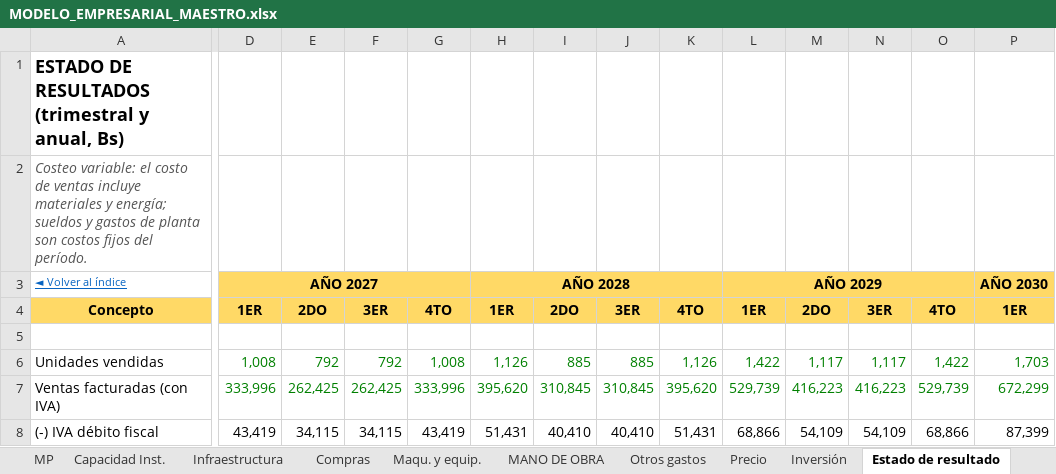
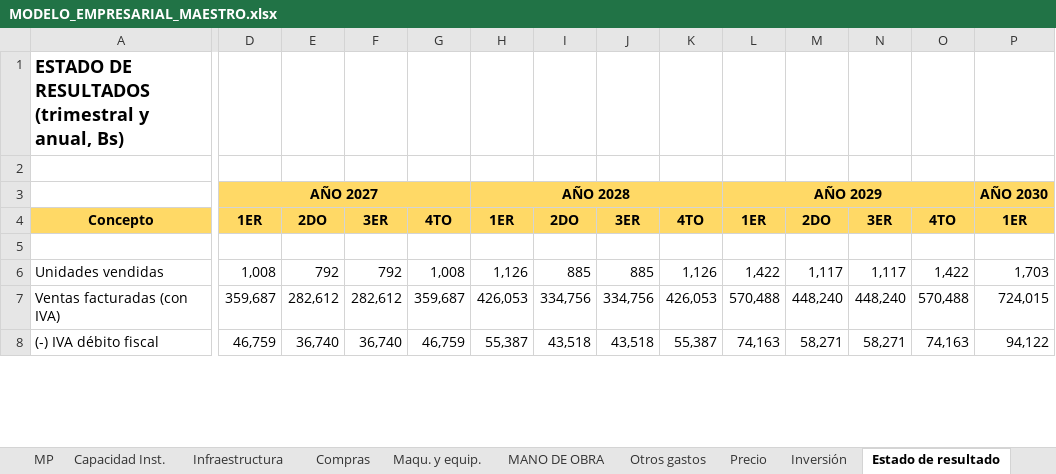
Before and after one commit to gabito6622-blip/A, an Excel workbook: proyectos/modelo-empresarial-filtro-ceramico/MODELO_EMPRESARIAL_MAESTRO.xlsx, sheet Estado de resultado, drawn as a sheet; only a part is shown, gaps mark what is left out; values as stored, in another font and other column widths than the file's, no borders; the diff covers the shown part only; the diff names each change by its address in the sheet, - before the commit and + after, or states it on an @@ line.

```diff
--- a/proyectos/modelo-empresarial-filtro-ceramico/MODELO_EMPRESARIAL_MAESTRO.xlsx (sheet Estado de resultado)
+++ b/proyectos/modelo-empresarial-filtro-ceramico/MODELO_EMPRESARIAL_MAESTRO.xlsx (sheet Estado de resultado)
-A2: Costeo variable: el costo de ventas incluye materiales y energía; sueldos y gastos de planta son costos fijos del período.
+A2: (empty)
-A3: ◄ Volver al índice
+A3: (empty)
-D6:P7 text colour: #008000
+D6:P7 text colour: black
-D7: 333,996
+D7: 359,687
-E7: 262,425
+E7: 282,612
-F7: 262,425
+F7: 282,612
-G7: 333,996
+G7: 359,687
-H7: 395,620
+H7: 426,053
-I7: 310,845
+I7: 334,756
-J7: 310,845
+J7: 334,756
-K7: 395,620
+K7: 426,053
-L7: 529,739
+L7: 570,488
-M7: 416,223
+M7: 448,240
-N7: 416,223
+N7: 448,240
-O7: 529,739
+O7: 570,488
-P7: 672,299
+P7: 724,015
-D8: 43,419
+D8: 46,759
-E8: 34,115
+E8: 36,740
-F8: 34,115
+F8: 36,740
-G8: 43,419
+G8: 46,759
-H8: 51,431
+H8: 55,387
-I8: 40,410
+I8: 43,518
-J8: 40,410
+J8: 43,518
-K8: 51,431
+K8: 55,387
-L8: 68,866
+L8: 74,163
-M8: 54,109
+M8: 58,271
-N8: 54,109
+N8: 58,271
-O8: 68,866
+O8: 74,163
-P8: 87,399
+P8: 94,122
```
Also changed, not shown: 2 removed rows, 527 edited cells and cell formats elsewhere in this sheet, sheet Compras, sheet Maqu. y equip., sheet Balance general, sheet Flujo de caja, sheet MP, sheet Otros gastos, 34 more sheets, formulas that keep their value, charts or pictures, 2 other files.
